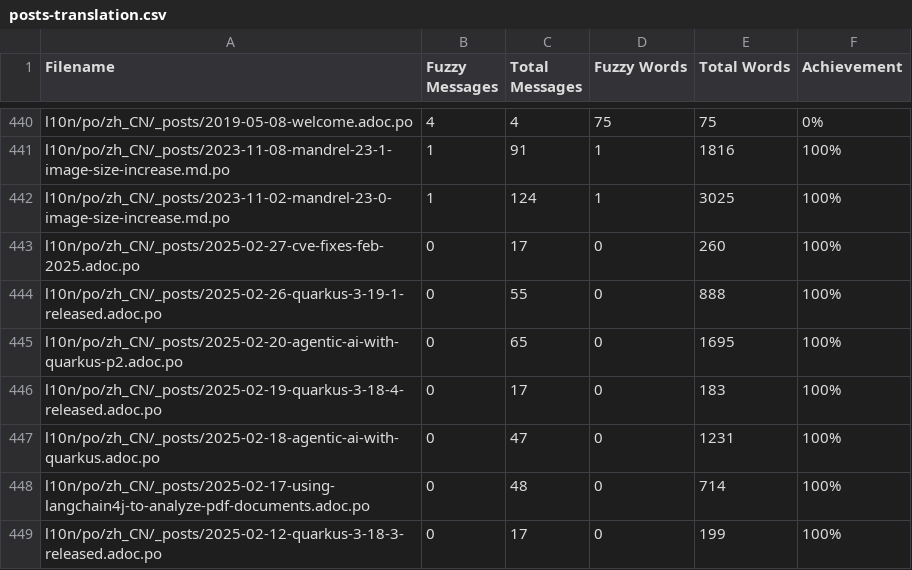
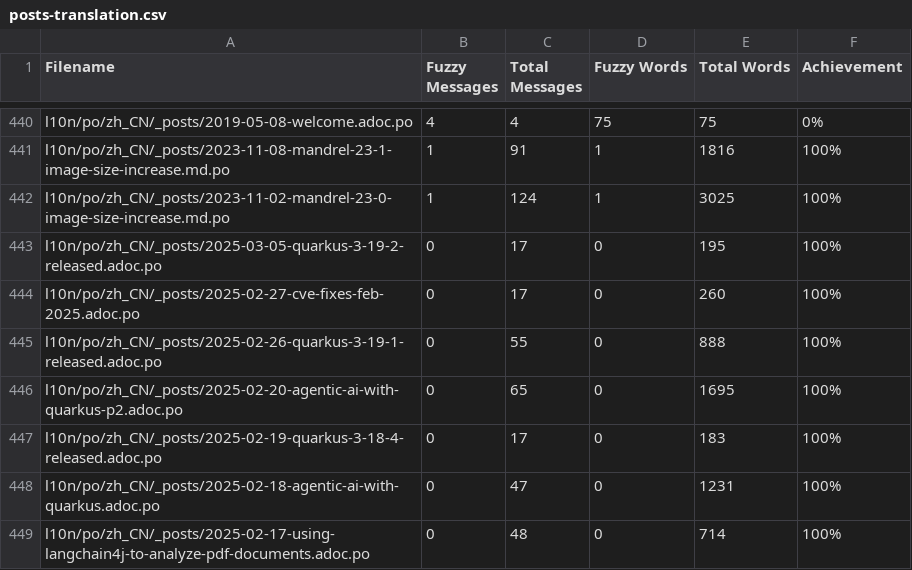
Before and after one commit to zhfeng/cn.quarkus.io, a CSV file: l10n/stats/posts-translation.csv, drawn as a sheet; only a part is shown, gaps mark what is left out; the shorter side is filled out with more unchanged rows; the diff names each change by its address in the sheet, - before the commit and + after, or states it on an @@ line.

Commit message:
Update translation stats

```diff
--- a/l10n/stats/posts-translation.csv
+++ b/l10n/stats/posts-translation.csv
+row 443: l10n/po/zh_CN/_posts/2025-03-05-quarkus-3-19-2-released.adoc.po | 0 | 17 | 0 | 195 | 100%
```
Also changed, not shown: l10n/stats/latest-guides-translation.csv, l10n/stats/main-guides-translation.csv, 1 other file.
